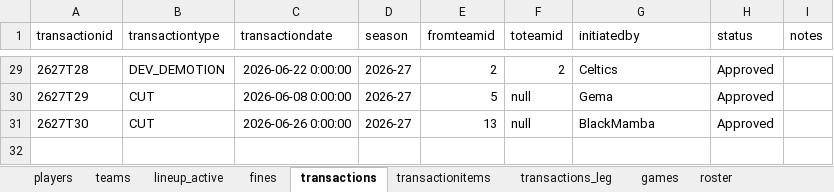
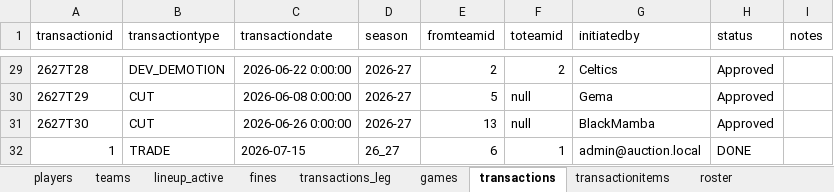
Before and after one commit to filipebrito23/Fantasy-unificado, an Excel workbook: roster.xlsx, sheet transactions, drawn as a sheet; only a part is shown, gaps mark what is left out; values as stored, in another font and other column widths than the file's, no borders; the diff names each change by its address in the sheet, - before the commit and + after, or states it on an @@ line.

```diff
--- a/roster.xlsx (sheet transactions)
+++ b/roster.xlsx (sheet transactions)
@@ sheet tab order changed: players | teams | lineup_active | fines | transactions_leg | games | transactions | transactionitems | roster @@
+row 32: 1 | TRADE | 2026-07-15 | 26_27 | 6 | 1 | admin@auction.local | DONE
```
Also changed, not shown: sheet roster, sheet lineup_active, sheet development, sheet games, sheet transactionitems, sheet fines, 1 more sheet, 2 other files.
